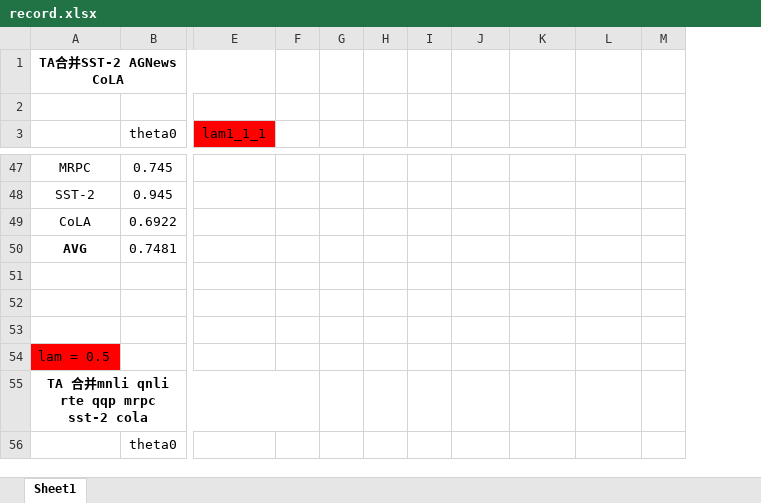
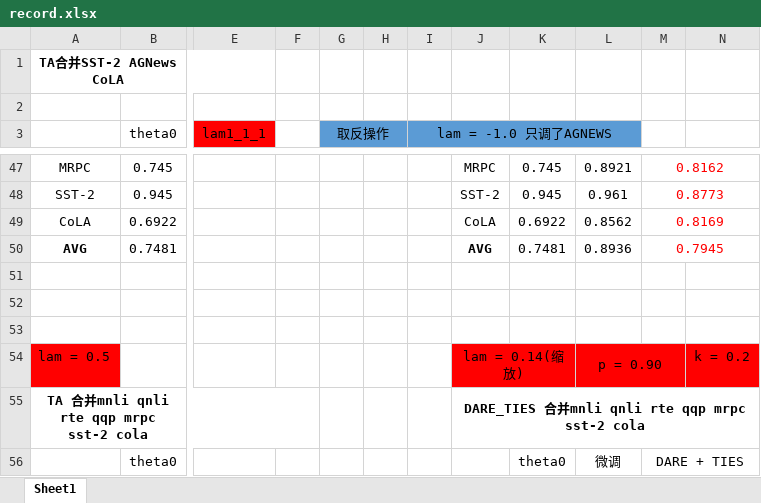
Before and after one commit to brokkkkkky/Models_Merge, an Excel workbook: record.xlsx, sheet Sheet1, drawn as a sheet; only a part is shown, gaps mark what is left out; values as stored, in another font and other column widths than the file's, no borders; removed rows and columns are numbered as before the commit, all else as after; the diff covers the shown part only; the diff names each change by its address in the sheet, - before the commit and + after, or states it on an @@ line.

Commit message:
dare+ties

```diff
--- a/record.xlsx (sheet Sheet1)
+++ b/record.xlsx (sheet Sheet1)
-column I, empty
+column I (lam = -1.0 只调了AGNEWS), empty
+column N, row 54: k = 0.2
-G3: (empty)
+G3: 取反操作
-G3:H3 fill: none
+G3:H3 fill: #5B9BD5
+G3:H3 merged
-J3:L3 fill: none
+J3:L3 fill: #5B9BD5
-J47: (empty)
+J47: MRPC
-K47: (empty)
+K47: 0.745
-L47: (empty)
+L47: 0.8921
-M47: (empty)
+M47: 0.8162
+M47:N47 merged
-J48: (empty)
+J48: SST-2
-K48: (empty)
+K48: 0.945
-L48: (empty)
+L48: 0.961
-M48: (empty)
+M48: 0.8773
+M48:N48 merged
-J49: (empty)
+J49: CoLA
-K49: (empty)
+K49: 0.6922
-L49: (empty)
+L49: 0.8562
-M49: (empty)
+M49: 0.8169
+M49:N49 merged
-J50: (empty)
+J50: AVG
-K50: (empty)
+K50: 0.7481
-L50: (empty)
+L50: 0.8936
-M50: (empty)
+M50: 0.7945
+M50:N50 merged
-J54: (empty)
+J54: lam = 0.14(缩放)
-J54:M54 fill: none
+J54:M54 fill: #FF0000
+J54:K54 merged
-L54: (empty)
+L54: p = 0.90
+L54:M54 merged
-J55: (empty)
+J55: DARE_TIES 合并mnli qnli rte qqp mrpc sst-2 cola
+J55:N55 merged
-K56: (empty)
+K56: theta0
-L56: (empty)
+L56: 微调
-M56: (empty)
+M56: DARE + TIES
+M56:N56 merged
```
Also changed, not shown: 53 edited cells, cell formats and merged cells elsewhere in this sheet, 2 other files.
